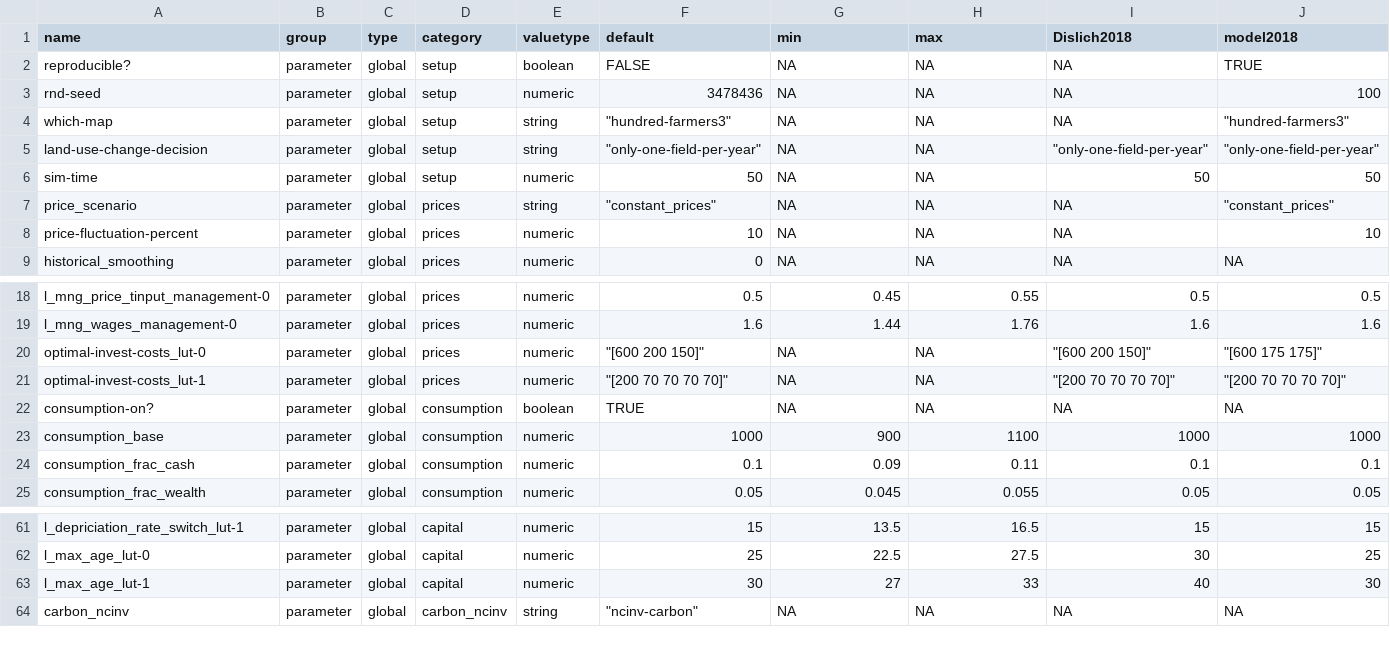
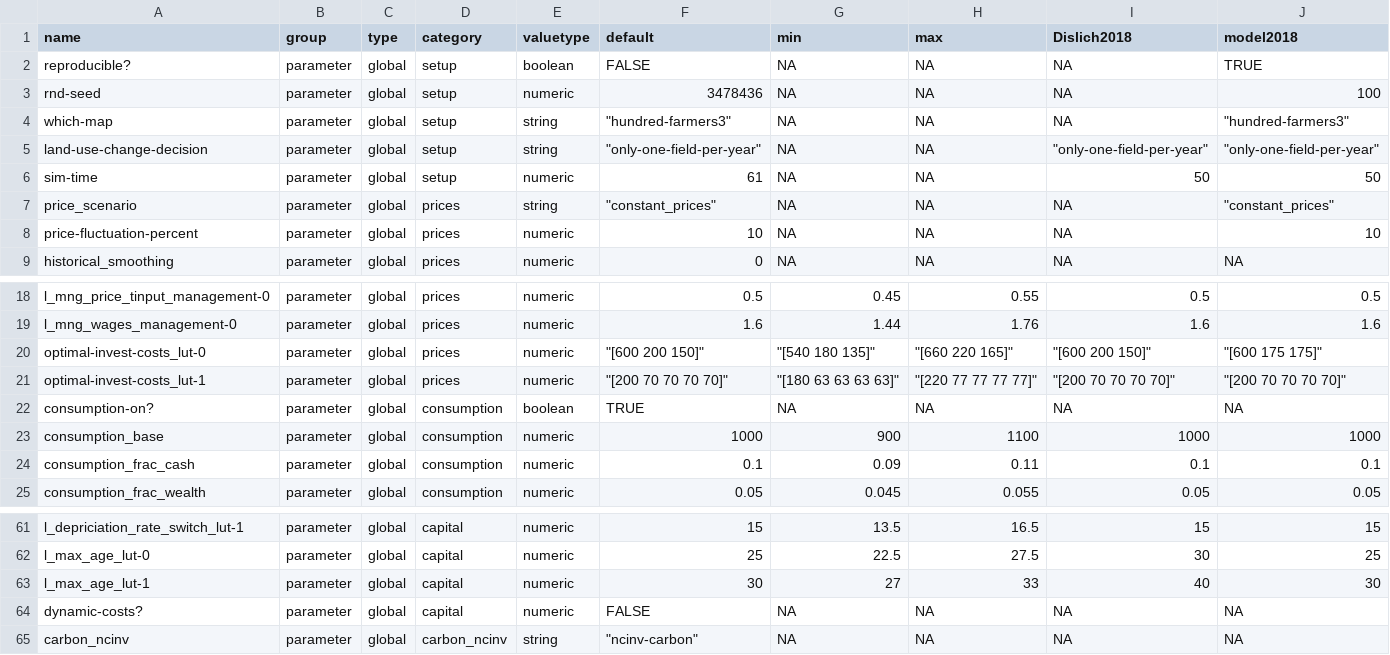
Before and after one commit to EFForTS-B10/Refforts, a CSV file: data_raw/EFForTS-ABM_parameters_and_output_Dislich_and_model_2018.csv, drawn as a sheet; only a part is shown, gaps mark what is left out; the diff names each change by its address in the sheet, - before the commit and + after, or states it on an @@ line.

```diff
--- a/data_raw/EFForTS-ABM_parameters_and_output_Dislich_and_model_2018.csv
+++ b/data_raw/EFForTS-ABM_parameters_and_output_Dislich_and_model_2018.csv
-F6 (default): 50
+F6 (default): 61
-G20 (min): NA
+G20 (min): "[540 180 135]"
-H20 (max): NA
+H20 (max): "[660 220 165]"
-G21 (min): NA
+G21 (min): "[180 63 63 63 63]"
-H21 (max): NA
+H21 (max): "[220 77 77 77 77]"
+row 64: dynamic-costs? | parameter | global | capital | numeric | FALSE | NA | NA | NA | NA
```
Also changed, not shown: data_raw/EFForTS-ABM_parameters_and_output.csv, data_raw/EFForTS-ABM_parameters_and_output_incl_everything.csv, 2 other files.
